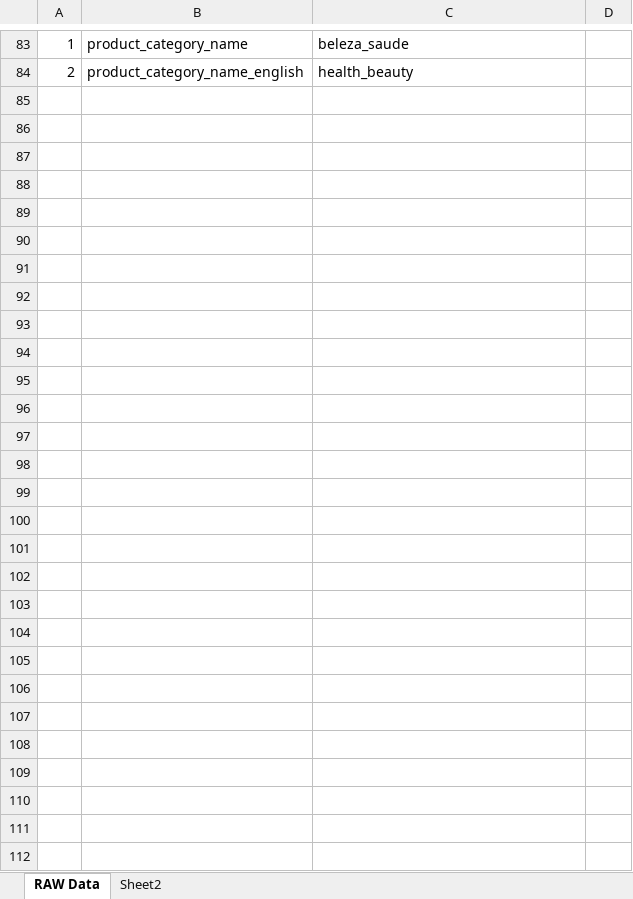
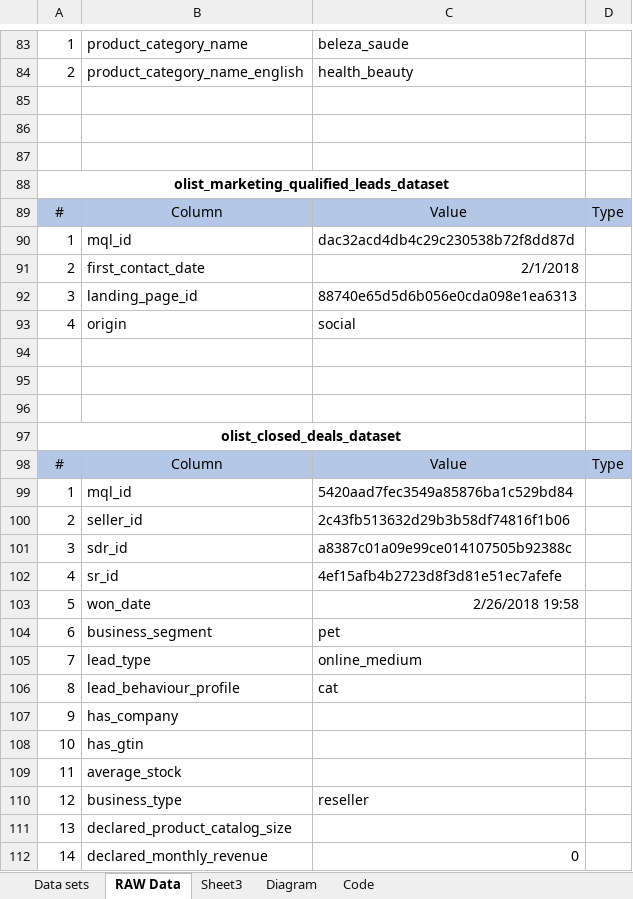
Before and after one commit to nt1983/Team-A-Kaggle_Brazilian_E_commerce, an Excel workbook: Resources/Database Diagram.xlsx, sheet RAW Data, drawn as a sheet; only a part is shown, gaps mark what is left out; values as stored, in another font and other column widths than the file's, no borders; the diff covers the shown part only; the diff names each change by its address in the sheet, - before the commit and + after, or states it on an @@ line.

```diff
--- a/Resources/Database Diagram.xlsx (sheet RAW Data)
+++ b/Resources/Database Diagram.xlsx (sheet RAW Data)
-sheet tab: Sheet2
+sheet tab: Diagram
+sheet tab: Data sets
+sheet tab: Sheet3
+sheet tab: Code
+row 85: (empty)
+row 86: (empty)
+row 87: (empty)
+row 88: olist_marketing_qualified_leads_dataset
+row 89: # | Column | Value | Type
+row 90: 1 | mql_id | dac32acd4db4c29c230538b72f8dd87d
+row 91: 2 | first_contact_date | 2/1/2018
+row 92: 3 | landing_page_id | 88740e65d5d6b056e0cda098e1ea6313
+row 93: 4 | origin | social
+row 94: (empty)
+row 95: (empty)
+row 96: (empty)
+row 97: olist_closed_deals_dataset
+row 98: # | Column | Value | Type
+row 99: 1 | mql_id | 5420aad7fec3549a85876ba1c529bd84
+row 100: 2 | seller_id | 2c43fb513632d29b3b58df74816f1b06
+row 101: 3 | sdr_id | a8387c01a09e99ce014107505b92388c
+row 102: 4 | sr_id | 4ef15afb4b2723d8f3d81e51ec7afefe
+row 103: 5 | won_date | 2/26/2018 19:58
+row 104: 6 | business_segment | pet
+row 105: 7 | lead_type | online_medium
+row 106: 8 | lead_behaviour_profile | cat
+row 107: 9 | has_company
+row 108: 10 | has_gtin
+row 109: 11 | average_stock
+row 110: 12 | business_type | reseller
+row 111: 13 | declared_product_catalog_size
+row 112: 14 | declared_monthly_revenue | 0
```
Also changed, not shown: 1 edited cell and cell formats elsewhere in this sheet, sheet Diagram, charts or pictures, 1 other file.
